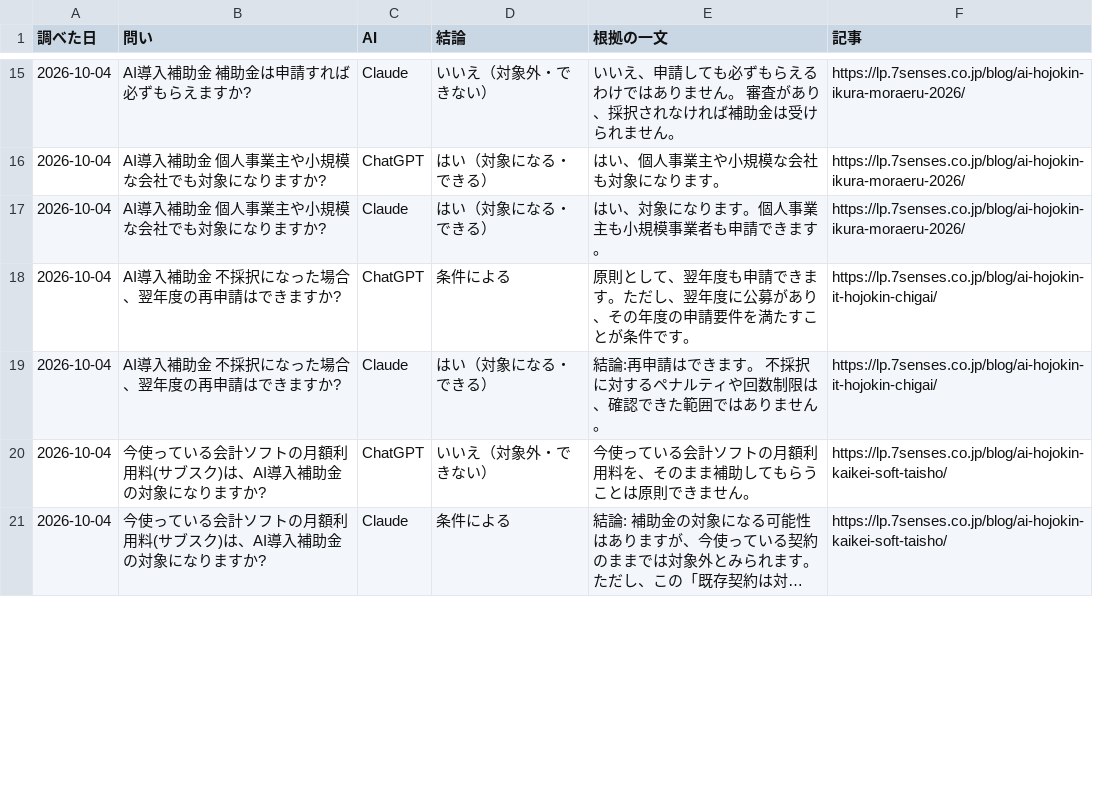
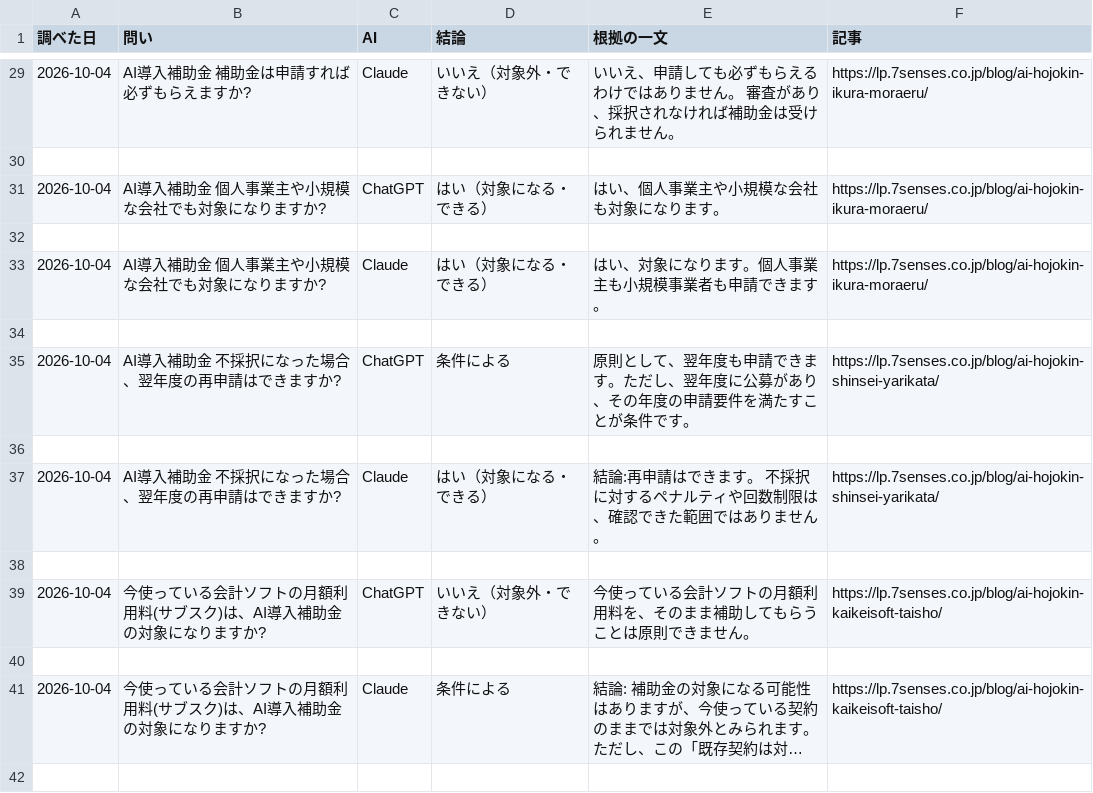
Before and after one commit to yoshi4476/seven-HPunyou, a CSV file: research/ai-hojokin/data.csv, drawn as a sheet; only a part is shown, gaps mark what is left out; long unchanged cells end in …; addresses are those after the commit; the diff covers the shown part only; the diff names each change by its address in the sheet, - before the commit and + after, or states it on an @@ line.

```diff
--- a/research/ai-hojokin/data.csv
+++ b/research/ai-hojokin/data.csv
-F29 (記事): https://lp.7senses.co.jp/blog/ai-hojokin-ikura-moraeru-2026/
+F29 (記事): https://lp.7senses.co.jp/blog/ai-hojokin-ikura-moraeru/
+row 30: (empty)
-F31 (記事): https://lp.7senses.co.jp/blog/ai-hojokin-ikura-moraeru-2026/
+F31 (記事): https://lp.7senses.co.jp/blog/ai-hojokin-ikura-moraeru/
+row 32: (empty)
-F33 (記事): https://lp.7senses.co.jp/blog/ai-hojokin-ikura-moraeru-2026/
+F33 (記事): https://lp.7senses.co.jp/blog/ai-hojokin-ikura-moraeru/
+row 34: (empty)
-F35 (記事): https://lp.7senses.co.jp/blog/ai-hojokin-it-hojokin-chigai/
+F35 (記事): https://lp.7senses.co.jp/blog/ai-hojokin-shinsei-yarikata/
+row 36: (empty)
-F37 (記事): https://lp.7senses.co.jp/blog/ai-hojokin-it-hojokin-chigai/
+F37 (記事): https://lp.7senses.co.jp/blog/ai-hojokin-shinsei-yarikata/
+row 38: (empty)
-F39 (記事): https://lp.7senses.co.jp/blog/ai-hojokin-kaikei-soft-taisho/
+F39 (記事): https://lp.7senses.co.jp/blog/ai-hojokin-kaikeisoft-taisho/
+row 40: (empty)
-F41 (記事): https://lp.7senses.co.jp/blog/ai-hojokin-kaikei-soft-taisho/
+F41 (記事): https://lp.7senses.co.jp/blog/ai-hojokin-kaikeisoft-taisho/
+row 42: (empty)
```
Also changed, not shown: 32 added rows, 1 removed row and 39 edited cells elsewhere in this file, 2 other files.
